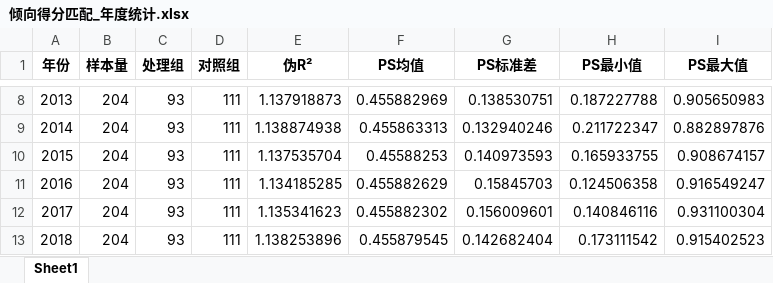
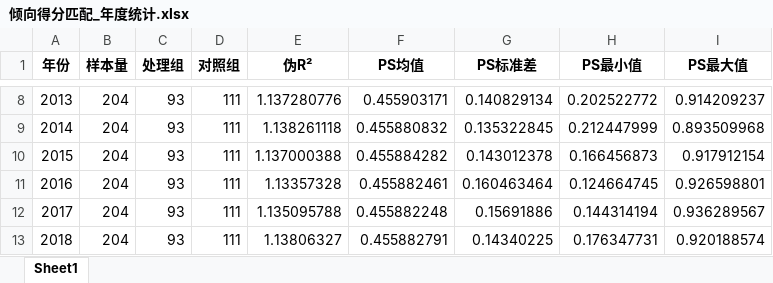
Before and after one commit to biechouwo-coder/G-P, an Excel workbook: 倾向得分匹配_年度统计.xlsx, sheet Sheet1, drawn as a sheet; only a part is shown, gaps mark what is left out; values as stored, in another font and other column widths than the file's, no borders; the diff covers the shown part only; the diff names each change by its address in the sheet, - before the commit and + after, or states it on an @@ line.

```diff
--- a/倾向得分匹配_年度统计.xlsx (sheet Sheet1)
+++ b/倾向得分匹配_年度统计.xlsx (sheet Sheet1)
-E8 (伪R²): 1.137918873
+E8 (伪R²): 1.137280776
-F8 (PS均值): 0.455882969
+F8 (PS均值): 0.455903171
-G8 (PS标准差): 0.138530751
+G8 (PS标准差): 0.140829134
-H8 (PS最小值): 0.187227788
+H8 (PS最小值): 0.202522772
-I8 (PS最大值): 0.905650983
+I8 (PS最大值): 0.914209237
-E9 (伪R²): 1.138874938
+E9 (伪R²): 1.138261118
-F9 (PS均值): 0.455863313
+F9 (PS均值): 0.455880832
-G9 (PS标准差): 0.132940246
+G9 (PS标准差): 0.135322845
-H9 (PS最小值): 0.211722347
+H9 (PS最小值): 0.212447999
-I9 (PS最大值): 0.882897876
+I9 (PS最大值): 0.893509968
-E10 (伪R²): 1.137535704
+E10 (伪R²): 1.137000388
-F10 (PS均值): 0.45588253
+F10 (PS均值): 0.455884282
-G10 (PS标准差): 0.140973593
+G10 (PS标准差): 0.143012378
-H10 (PS最小值): 0.165933755
+H10 (PS最小值): 0.166456873
-I10 (PS最大值): 0.908674157
+I10 (PS最大值): 0.917912154
-E11 (伪R²): 1.134185285
+E11 (伪R²): 1.13357328
-F11 (PS均值): 0.455882629
+F11 (PS均值): 0.455882461
-G11 (PS标准差): 0.15845703
+G11 (PS标准差): 0.160463464
-H11 (PS最小值): 0.124506358
+H11 (PS最小值): 0.124664745
-I11 (PS最大值): 0.916549247
+I11 (PS最大值): 0.926598801
-E12 (伪R²): 1.135341623
+E12 (伪R²): 1.135095788
-F12 (PS均值): 0.455882302
+F12 (PS均值): 0.455882248
-G12 (PS标准差): 0.156009601
+G12 (PS标准差): 0.15691886
-H12 (PS最小值): 0.140846116
+H12 (PS最小值): 0.144314194
-I12 (PS最大值): 0.931100304
+I12 (PS最大值): 0.936289567
-E13 (伪R²): 1.138253896
+E13 (伪R²): 1.13806327
-F13 (PS均值): 0.455879545
+F13 (PS均值): 0.455882791
-G13 (PS标准差): 0.142682404
+G13 (PS标准差): 0.14340225
-H13 (PS最小值): 0.173111542
+H13 (PS最小值): 0.176347731
-I13 (PS最大值): 0.915402523
+I13 (PS最大值): 0.920188574
```
Also changed, not shown: 55 edited cells elsewhere in this sheet, 倾向得分匹配_匹配后数据集.xlsx, 倾向得分匹配_平衡性检验.xlsx, 5 other files.
